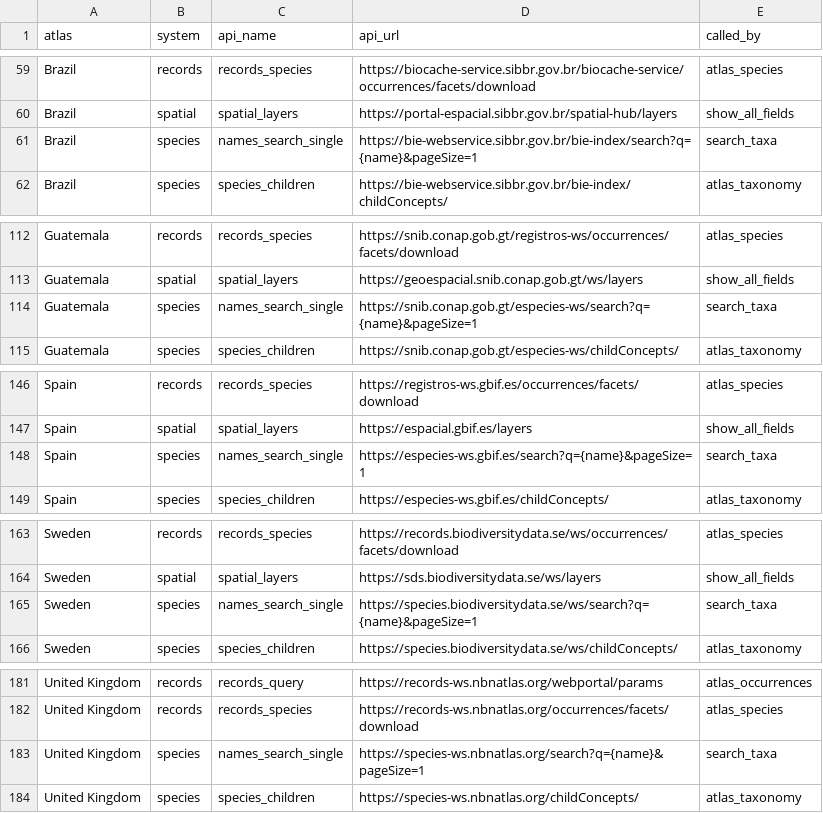
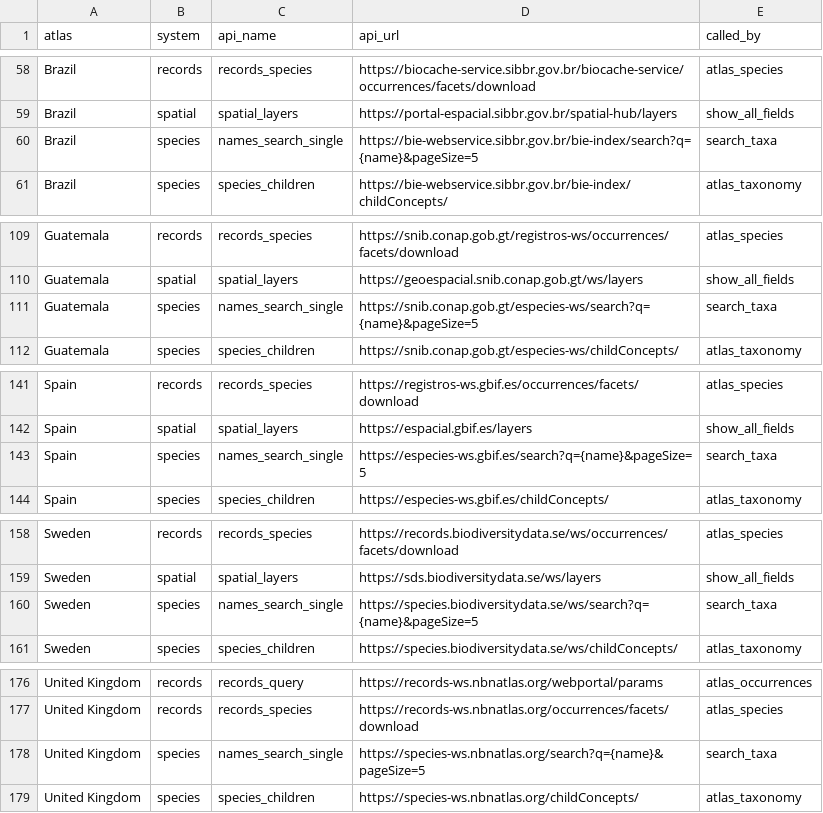
Before and after one commit to AtlasOfLivingAustralia/galah-R, a CSV file: data-raw/node_config.csv, drawn as a sheet; only a part is shown, gaps mark what is left out; the diff covers the shown part only.

Commit message:
Add tests for `atlas_occurrences` to all living atlases
also bug fixes:
- cleaner specification of `query` in atlas_occurrences`
- ensure field names are unique in `galah_select`
- `search_taxa` downloads multiple taxa for some atlases to avoid situations where 'best' match was second ranked (note: still only returns one row per name)
- remove `records_occurrences` API for living atlases with errors
- update `fq` args to join with `AND` rather than multiple `&fq` (bug fix for Sweden)

```diff
--- a/data-raw/node_config.csv
+++ b/data-raw/node_config.csv
@@ -60,3 +59,3 @@ Brazil,records,records_species,https://biocache-service.sibbr.gov.br/biocache-se
 Brazil,spatial,spatial_layers,https://portal-espacial.sibbr.gov.br/spatial-hub/layers,show_all_fields
-Brazil,species,names_search_single,https://bie-webservice.sibbr.gov.br/bie-index/search?q={name}&pageSize=1,search_taxa
+Brazil,species,names_search_single,https://bie-webservice.sibbr.gov.br/bie-index/search?q={name}&pageSize=5,search_taxa
 Brazil,species,species_children,https://bie-webservice.sibbr.gov.br/bie-index/childConcepts/,atlas_taxonomy
@@ -113,3 +110,3 @@ Guatemala,records,records_species,https://snib.conap.gob.gt/registros-ws/occurre
 Guatemala,spatial,spatial_layers,https://geoespacial.snib.conap.gob.gt/ws/layers,show_all_fields
-Guatemala,species,names_search_single,https://snib.conap.gob.gt/especies-ws/search?q={name}&pageSize=1,search_taxa
+Guatemala,species,names_search_single,https://snib.conap.gob.gt/especies-ws/search?q={name}&pageSize=5,search_taxa
 Guatemala,species,species_children,https://snib.conap.gob.gt/especies-ws/childConcepts/,atlas_taxonomy
@@ -147,3 +142,3 @@ Spain,records,records_species,https://registros-ws.gbif.es/occurrences/facets/do
 Spain,spatial,spatial_layers,https://espacial.gbif.es/layers,show_all_fields
-Spain,species,names_search_single,https://especies-ws.gbif.es/search?q={name}&pageSize=1,search_taxa
+Spain,species,names_search_single,https://especies-ws.gbif.es/search?q={name}&pageSize=5,search_taxa
 Spain,species,species_children,https://especies-ws.gbif.es/childConcepts/,atlas_taxonomy
@@ -164,3 +159,3 @@ Sweden,records,records_species,https://records.biodiversitydata.se/ws/occurrence
 Sweden,spatial,spatial_layers,https://sds.biodiversitydata.se/ws/layers,show_all_fields
-Sweden,species,names_search_single,https://species.biodiversitydata.se/ws/search?q={name}&pageSize=1,search_taxa
+Sweden,species,names_search_single,https://species.biodiversitydata.se/ws/search?q={name}&pageSize=5,search_taxa
 Sweden,species,species_children,https://species.biodiversitydata.se/ws/childConcepts/,atlas_taxonomy
@@ -182,3 +177,3 @@ United Kingdom,records,records_query,https://records-ws.nbnatlas.org/webportal/p
 United Kingdom,records,records_species,https://records-ws.nbnatlas.org/occurrences/facets/download,atlas_species
-United Kingdom,species,names_search_single,https://species-ws.nbnatlas.org/search?q={name}&pageSize=1,search_taxa
+United Kingdom,species,names_search_single,https://species-ws.nbnatlas.org/search?q={name}&pageSize=5,search_taxa
 United Kingdom,species,species_children,https://species-ws.nbnatlas.org/childConcepts/,atlas_taxonomy
```
Also changed, not shown: 5 removed rows and 2 edited cells elsewhere in this file, 16 other files.
